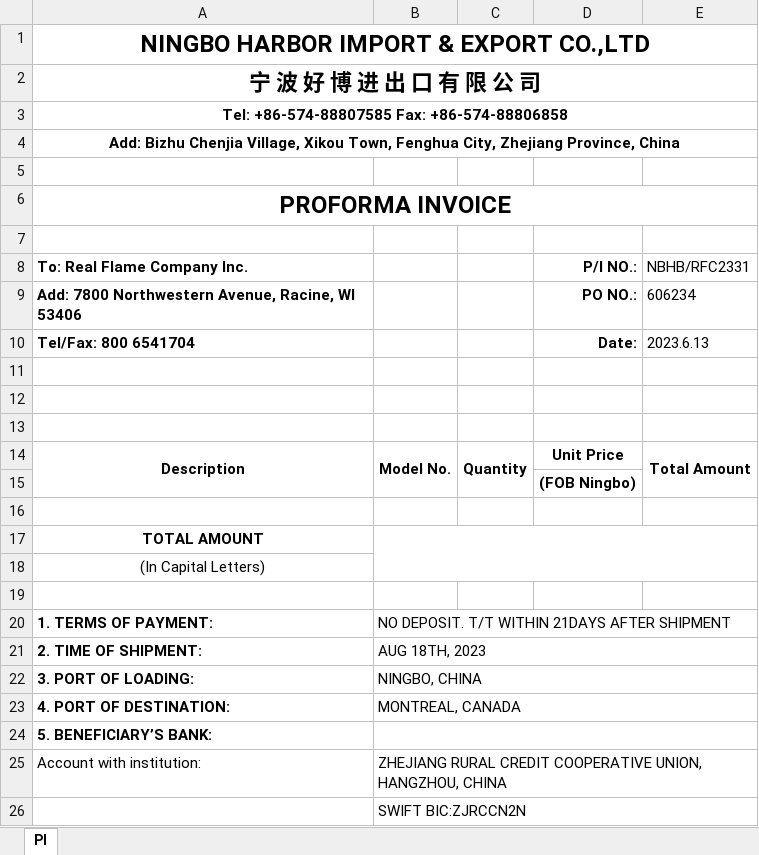
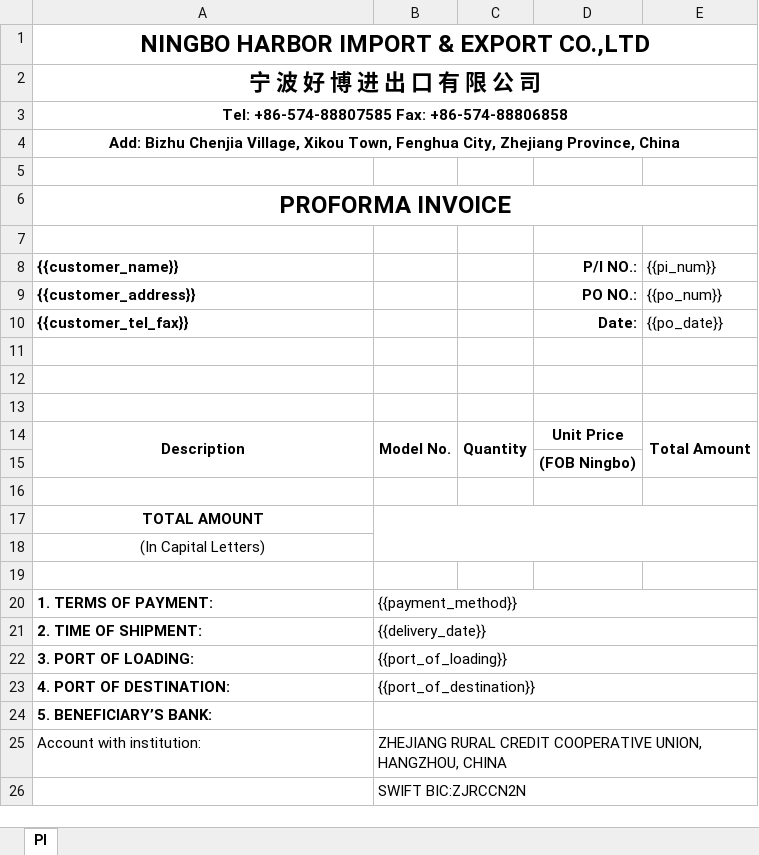
Before and after one commit to tank-plus/document-assistant, an Excel workbook: template/order_pi_template.xlsx, sheet PI, drawn as a sheet; only a part is shown; values as stored, in another font and other column widths than the file's, no borders; removed rows and columns are numbered as before the commit, all else as after; the diff names each change by its address in the sheet, - before the commit and + after, or states it on an @@ line.

Commit message:
add confirm order api

```diff
--- a/template/order_pi_template.xlsx (sheet PI)
+++ b/template/order_pi_template.xlsx (sheet PI)
-row 8: To: Real Flame Company Inc. |  |  | P/I NO.: | NBHB/RFC2331
-row 9: Add: 7800 Northwestern Avenue, Racine, WI 53406 |  |  | PO NO.: | 606234
-row 10: Tel/Fax: 800 6541704 |  |  | Date: | 2023.6.13
+row 8: {{customer_name}} |  |  | P/I NO.: | {{pi_num}}
+row 9: {{customer_address}} |  |  | PO NO.: | {{po_num}}
+row 10: {{customer_tel_fax}} |  |  | Date: | {{po_date}}
-B20: NO DEPOSIT. T/T WITHIN 21DAYS AFTER SHIPMENT
+B20: {{payment_method}}
-B21: AUG 18TH, 2023
+B21: {{delivery_date}}
-B22: NINGBO, CHINA
+B22: {{port_of_loading}}
-B23: MONTREAL, CANADA
+B23: {{port_of_destination}}
```
Also changed, not shown: 3 other files.
